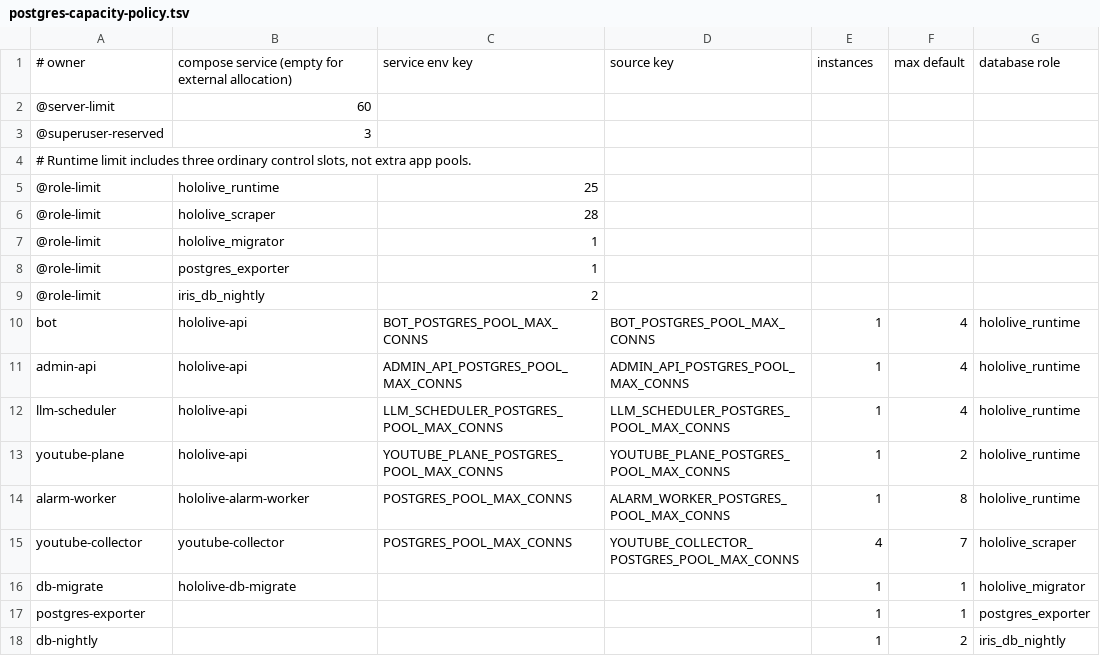
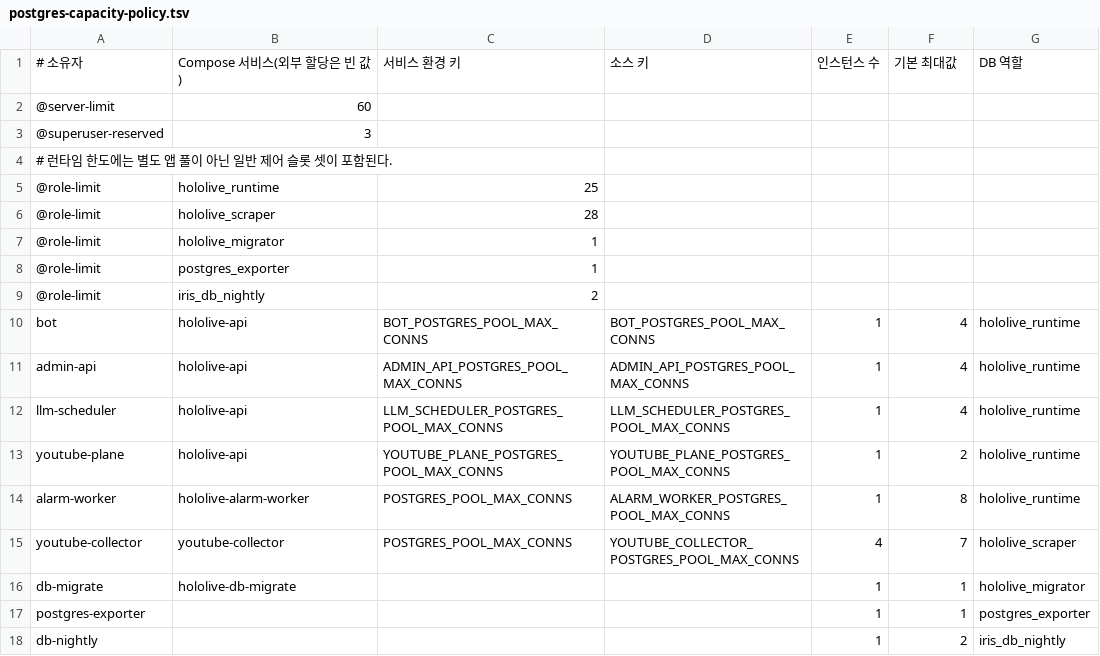
Before and after one commit to park285/hololive-bot, a TSV file: scripts/ci/postgres-capacity-policy.tsv, drawn as a sheet.

```diff
--- a/scripts/ci/postgres-capacity-policy.tsv
+++ b/scripts/ci/postgres-capacity-policy.tsv
@@ -1,5 +1,5 @@
-# owner|compose service (empty for external allocation)|service env key|source key|instances|max default|database role
+# 소유자|Compose 서비스(외부 할당은 빈 값)|서비스 환경 키|소스 키|인스턴스 수|기본 최대값|DB 역할
 @server-limit|60
 @superuser-reserved|3
-# Runtime limit includes three ordinary control slots, not extra app pools.
+# 런타임 한도에는 별도 앱 풀이 아닌 일반 제어 슬롯 셋이 포함된다.
 @role-limit|hololive_runtime|25
```
Also changed, not shown: 41 other files.
